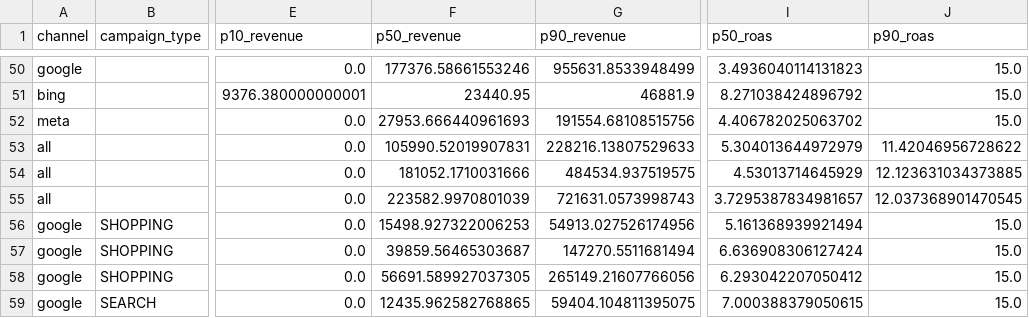
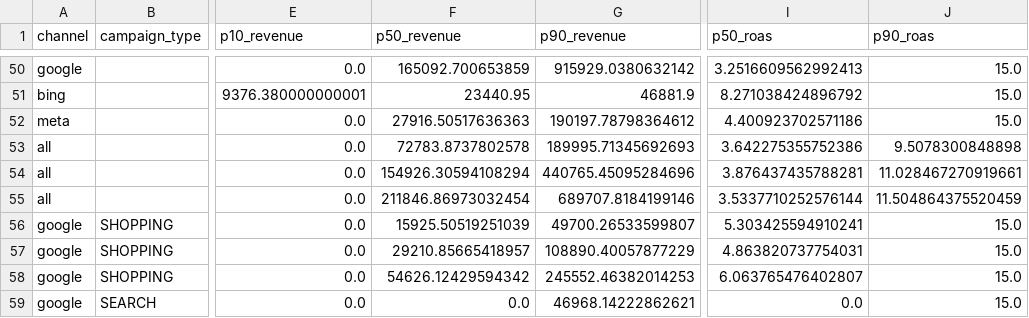
Before and after one commit to Rohit-Doi/AiIgnition-3.0-Probabilistic-Revenue-Forecasting-for-E-commerce-Marketing, a CSV file: output/predictions.csv, drawn as a sheet; only a part is shown, gaps mark what is left out; the diff covers the shown part only; the diff names each change by its address in the sheet, - before the commit and + after, or states it on an @@ line.

```diff
--- a/output/predictions.csv
+++ b/output/predictions.csv
-F50 (p50_revenue): 177376.58661553246
+F50 (p50_revenue): 165092.700653859
-G50 (p90_revenue): 955631.8533948499
+G50 (p90_revenue): 915929.0380632142
-I50 (p50_roas): 3.4936040114131823
+I50 (p50_roas): 3.2516609562992413
-F52 (p50_revenue): 27953.666440961693
+F52 (p50_revenue): 27916.50517636363
-G52 (p90_revenue): 191554.68108515756
+G52 (p90_revenue): 190197.78798364612
-I52 (p50_roas): 4.406782025063702
+I52 (p50_roas): 4.400923702571186
-F53 (p50_revenue): 105990.52019907831
+F53 (p50_revenue): 72783.8737802578
-G53 (p90_revenue): 228216.13807529633
+G53 (p90_revenue): 189995.71345692693
-I53 (p50_roas): 5.304013644972979
+I53 (p50_roas): 3.642275355752386
-J53 (p90_roas): 11.42046956728622
+J53 (p90_roas): 9.5078300848898
-F54 (p50_revenue): 181052.1710031666
+F54 (p50_revenue): 154926.30594108294
-G54 (p90_revenue): 484534.937519575
+G54 (p90_revenue): 440765.45095284696
-I54 (p50_roas): 4.53013714645929
+I54 (p50_roas): 3.876437435788281
-J54 (p90_roas): 12.123631034373885
+J54 (p90_roas): 11.028467270919661
-F55 (p50_revenue): 223582.9970801039
+F55 (p50_revenue): 211846.86973032454
-G55 (p90_revenue): 721631.0573998743
+G55 (p90_revenue): 689707.8184199146
-I55 (p50_roas): 3.7295387834981657
+I55 (p50_roas): 3.5337710252576144
-J55 (p90_roas): 12.037368901470545
+J55 (p90_roas): 11.504864375520459
-F56 (p50_revenue): 15498.927322006253
+F56 (p50_revenue): 15925.50519251039
-G56 (p90_revenue): 54913.027526174956
+G56 (p90_revenue): 49700.26533599807
-I56 (p50_roas): 5.161368939921494
+I56 (p50_roas): 5.303425594910241
-F57 (p50_revenue): 39859.56465303687
+F57 (p50_revenue): 29210.85665418957
-G57 (p90_revenue): 147270.5511681494
+G57 (p90_revenue): 108890.40057877229
-I57 (p50_roas): 6.636908306127424
+I57 (p50_roas): 4.863820737754031
-F58 (p50_revenue): 56691.589927037305
+F58 (p50_revenue): 54626.12429594342
-G58 (p90_revenue): 265149.21607766056
+G58 (p90_revenue): 245552.46382014253
-I58 (p50_roas): 6.293042207050412
+I58 (p50_roas): 6.063765476402807
-F59 (p50_revenue): 12435.962582768865
+F59 (p50_revenue): 0.0
-G59 (p90_revenue): 59404.104811395075
+G59 (p90_revenue): 46968.14222862621
-I59 (p50_roas): 7.000388379050615
+I59 (p50_roas): 0.0
```
Also changed, not shown: 132 edited cells elsewhere in this file, 2 other files.
